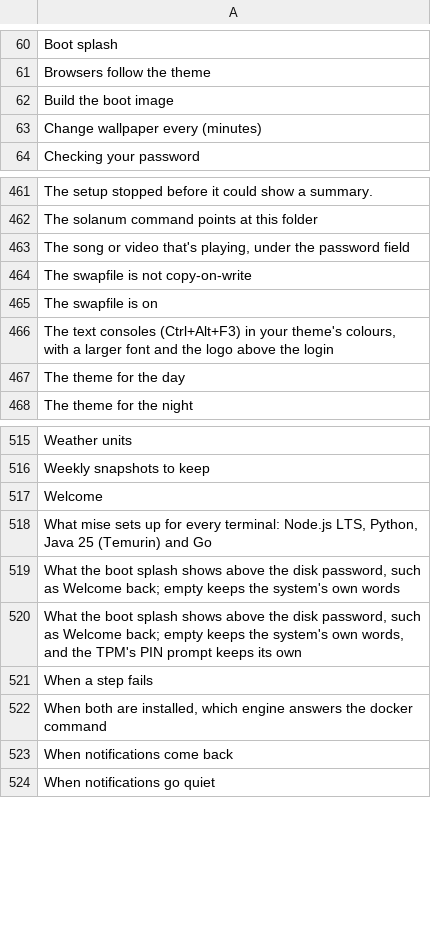
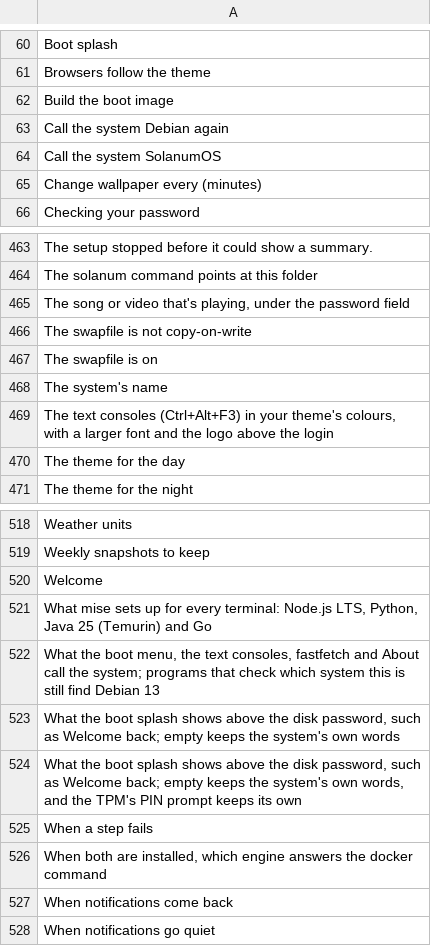
Before and after one commit to Ahmadlolbit/solanumos, a TSV file: manifests/locale/template.tsv, drawn as a sheet; only a part is shown, gaps mark what is left out; the diff names each change by its address in the sheet, - before the commit and + after, or states it on an @@ line.

Commit message:
Call the system SolanumOS in os-release, at the console, in the boot menu and in fastfetch

```diff
--- a/manifests/locale/template.tsv
+++ b/manifests/locale/template.tsv
+row 63: Call the system Debian again
+row 64: Call the system SolanumOS
+row 468: The system's name
+row 522: What the boot menu, the text consoles, fastfetch and About call the system; programs that check which system this is still find Debian 13
```
Also changed, not shown: 5 other files.
